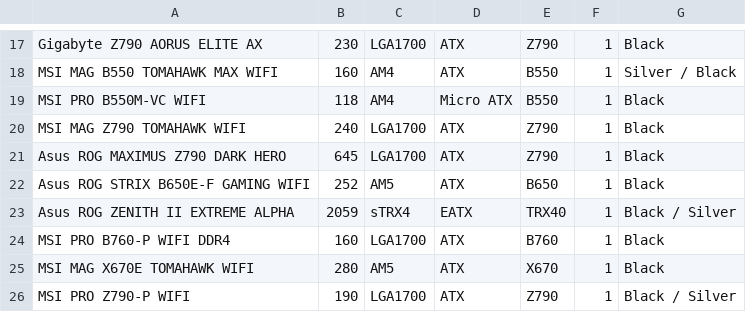
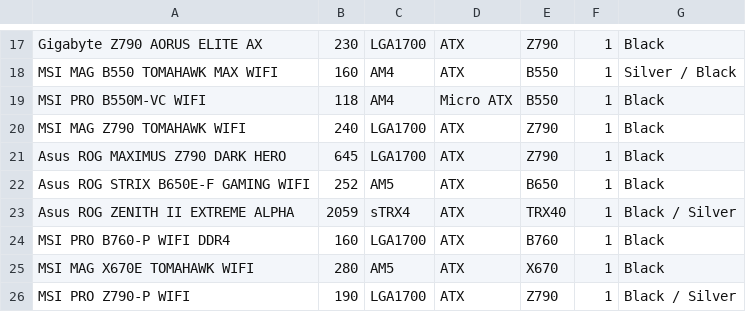
Before and after one commit to anwaralshamkhany/SENG2_FinalProject, a CSV file: Final Project/GUI/Project12/Motherboard.csv (was Final Project/Motherboard.csv), drawn as a sheet; only a part is shown, gaps mark what is left out.

```diff
--- a/Final Project/Motherboard.csv
+++ b/Final Project/GUI/Project12/Motherboard.csv
@@ -22,3 +22,3 @@ Asus ROG MAXIMUS Z790 DARK HERO,645,LGA1700,ATX,Z790,1,Black
 Asus ROG STRIX B650E-F GAMING WIFI,252,AM5,ATX,B650,1,Black
-Asus ROG ZENITH II EXTREME ALPHA,2059,sTRX4,EATX,TRX40,1,Black / Silver
+Asus ROG ZENITH II EXTREME ALPHA,2059,sTRX4,ATX,TRX40,1,Black / Silver
 MSI PRO B760-P WIFI DDR4,160,LGA1700,ATX,B760,1,Black
```
Also changed, not shown: 40 other files.
